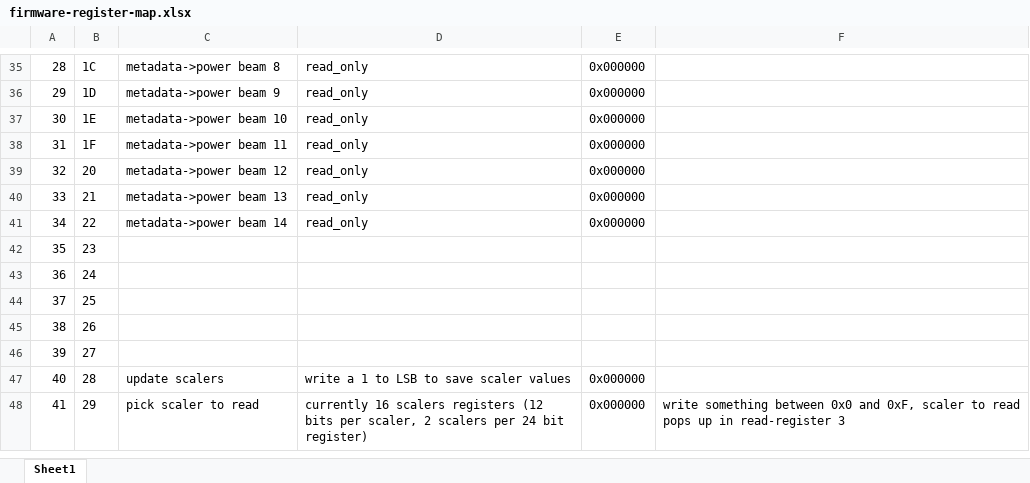
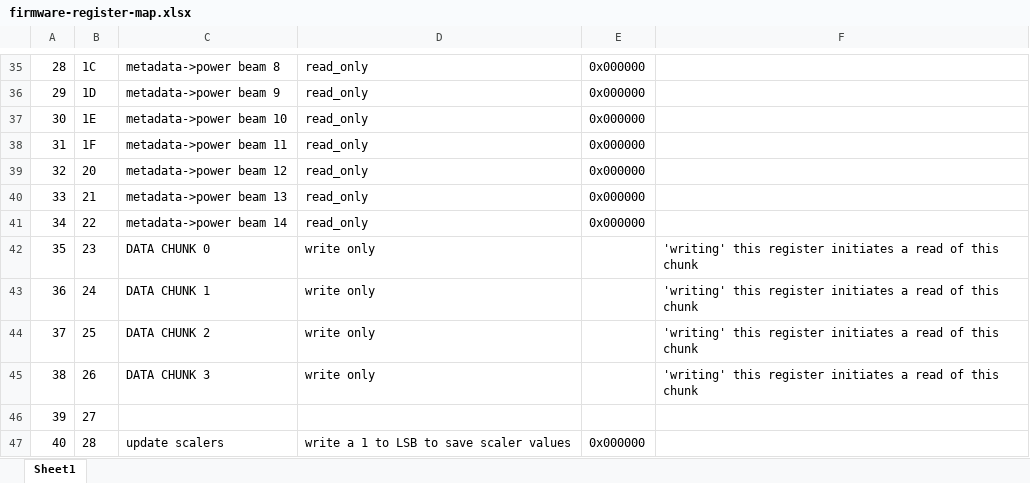
Before and after one commit to ejobe/firmware-phased-array, an Excel workbook: doc/firmware-register-map.xlsx, sheet Sheet1, drawn as a sheet; only a part is shown, gaps mark what is left out; the shorter side is filled out with more unchanged rows; values as stored, in another font and other column widths than the file's, no borders; the diff covers the shown part only; the diff names each change by its address in the sheet, - before the commit and + after, or states it on an @@ line.

```diff
--- a/doc/firmware-register-map.xlsx (sheet Sheet1)
+++ b/doc/firmware-register-map.xlsx (sheet Sheet1)
-C42: (empty)
+C42: DATA CHUNK 0
-D42:D45: (empty)
+D42:D45: write only
-F42:F45: (empty)
+F42:F45: 'writing' this register initiates a read of this chunk
-C43: (empty)
+C43: DATA CHUNK 1
-C44: (empty)
+C44: DATA CHUNK 2
-C45: (empty)
+C45: DATA CHUNK 3
```
Also changed, not shown: 26 edited cells, cell formats and merged cells elsewhere in this sheet, 8 other files.
